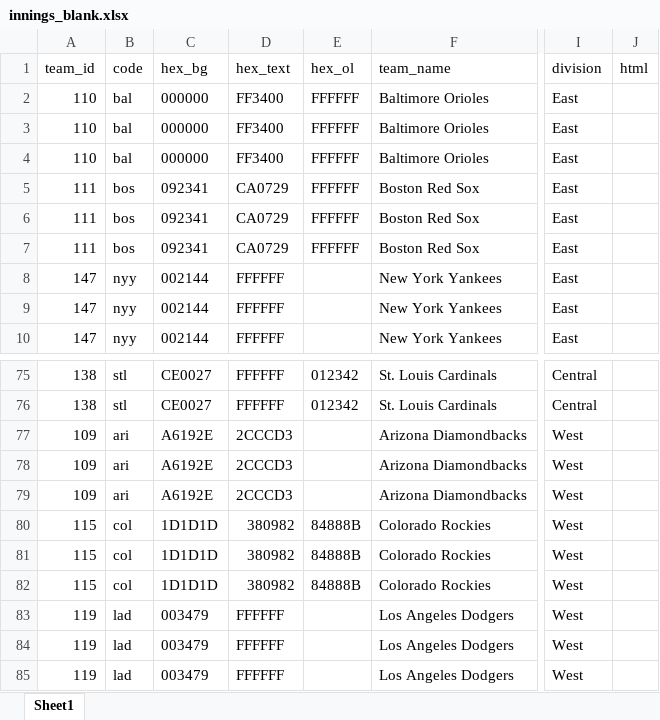
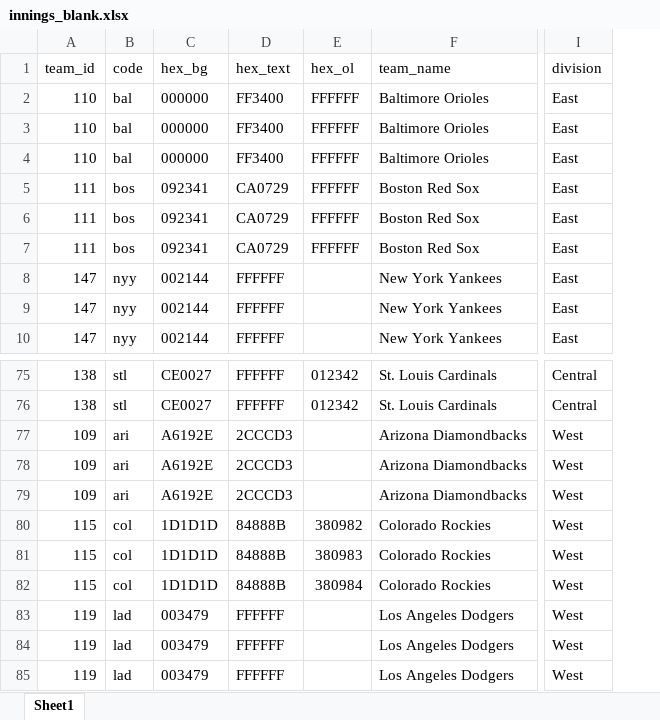
Before and after one commit to fakebenjay/innings-heatmap, an Excel workbook: innings_blank.xlsx, sheet Sheet1, drawn as a sheet; only a part is shown, gaps mark what is left out; values as stored, in another font and other column widths than the file's, no borders; the diff covers the shown part only; the diff names each change by its address in the sheet, - before the commit and + after, or states it on an @@ line.

```diff
--- a/innings_blank.xlsx (sheet Sheet1)
+++ b/innings_blank.xlsx (sheet Sheet1)
-column J (html), empty
-D80:D82 (hex_text): 380982
+D80:D82 (hex_text): 84888B
-E80 (hex_ol): 84888B
+E80 (hex_ol): 380982
-E81 (hex_ol): 84888B
+E81 (hex_ol): 380983
-E82 (hex_ol): 84888B
+E82 (hex_ol): 380984
```
Also changed, not shown: 24 edited cells elsewhere in this sheet, formulas that keep their value, output.xlsx, output_total.xlsx, 10 other files.
